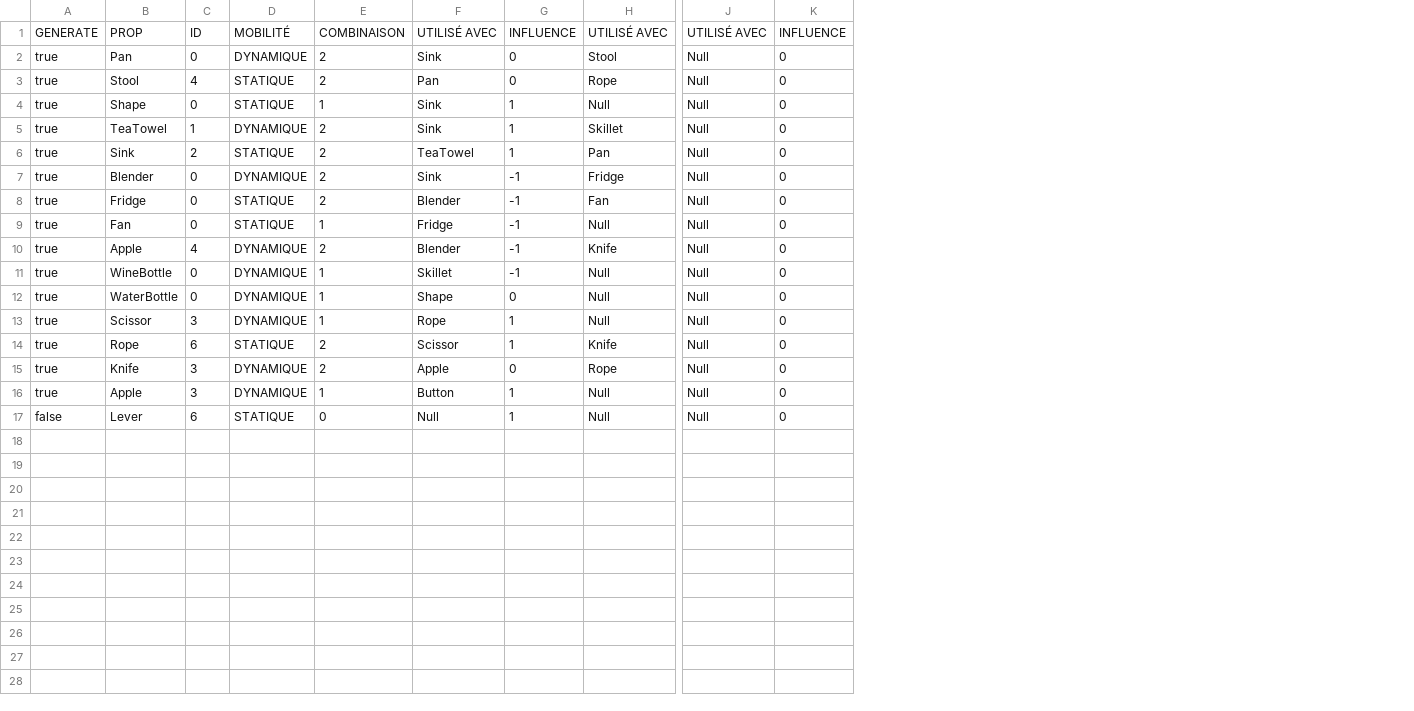
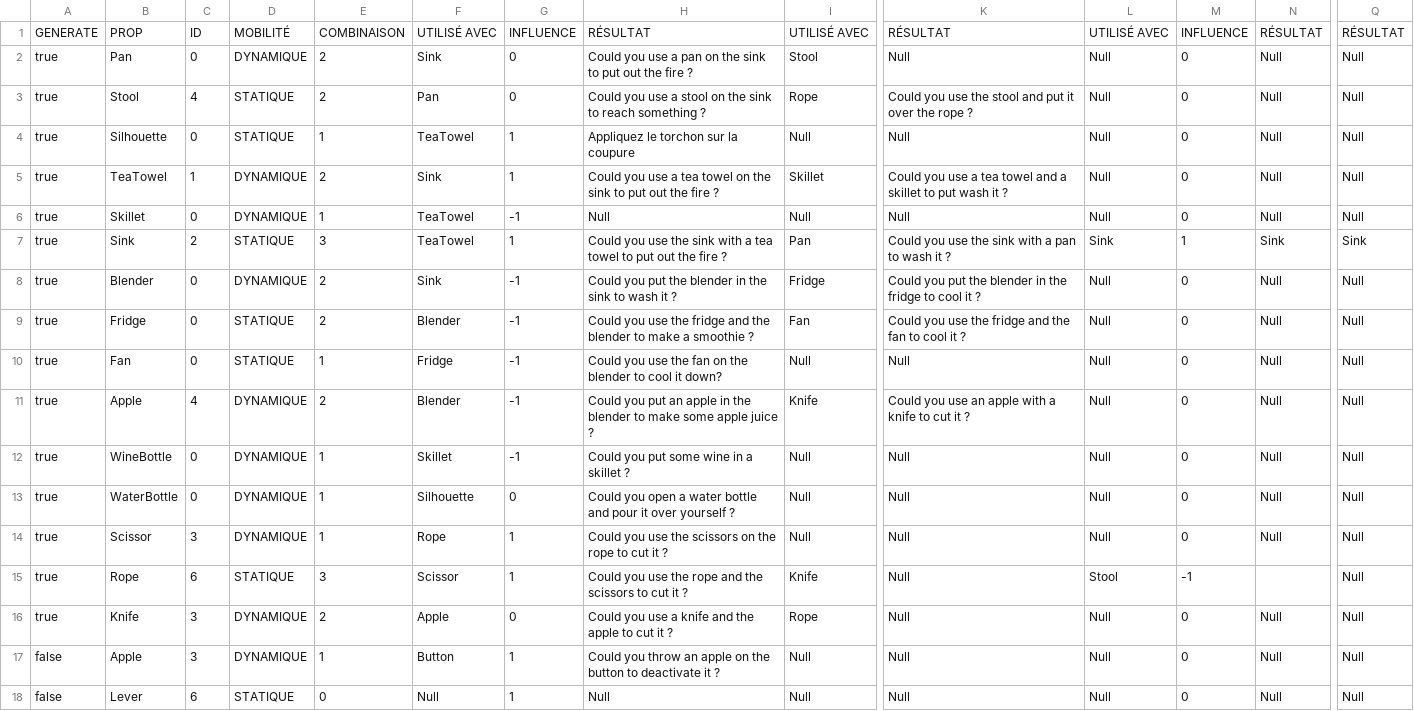
Before and after one commit to DournauxNathan/Last-Call, a CSV file: Projet-WYE/Assets/Resources/Puzzle_Rational/SC_#1.csv, drawn as a sheet; only a part is shown, gaps mark what is left out; addresses are those after the commit; rows hold the shown columns only; the diff names each change by its address in the sheet, - before the commit and + after, or states it on an @@ line.

Commit message:
Update SC_#1.csv

```diff
--- a/Projet-WYE/Assets/Resources/Puzzle_Rational/SC_#1.csv
+++ b/Projet-WYE/Assets/Resources/Puzzle_Rational/SC_#1.csv
+column H, rows 1-5: RÉSULTAT | Could you use a pan on the sink to put out the fire ? | Could you use a stool on the sink to reach something ? | Appliquez le torchon sur la coupure | Could you use a tea towel on the sink to put out the fire ?; rows 7-18: Could you use the sink with a tea towel to put out the fire ? | Could you put the blender in the sink to wash it ? | Could you use the fridge and the blender to make a smoothie ? | Could you use the fan on the blender to cool it down? | Could you put an apple in the blender to make some apple juice ? | Could you put some wine in a skillet ? | Could you open a water bottle and pour it over yourself ? | Could you use the scissors on the rope to cut it ? | Could you use the rope and the scissors to cut it ? | Could you use a knife and the apple to cut it ? | Could you throw an apple on the button to deactivate it ? | Null
+column K, rows 1-5: RÉSULTAT | Null | Could you use the stool and put it over the rope ? | Null | Could you use a tea towel and a skillet to put wash it ?; rows 7-18: Could you use the sink with a pan to wash it ? | Could you put the blender in the fridge to cool it ? | Could you use the fridge and the fan to cool it ? | Null | Could you use an apple with a knife to cut it ? | Null | Null | Null | Null | Null | Null | Null
+column N, rows 1-5: RÉSULTAT | Null | Null | Null | Null; rows 7-18: Sink | Null | Null | Null | Null | Null | Null | Null |  | Null | Null | Null
+column Q, rows 1-5: RÉSULTAT | Null | Null | Null | Null; rows 7-18: Sink | Null | Null | Null | Null | Null | Null | Null | Null | Null | Null | Null
-B4: Shape
+B4: Silhouette
-F4: Sink
+F4: TeaTowel
+row 6: true | Skillet | 0 | DYNAMIQUE | 1 | TeaTowel | -1 | Null | Null | Null | Null | 0 | Null | Null
-E7: 2
+E7: 3
-L7: Null
+L7: Sink
-M7: 0
+M7: 1
-F13: Shape
+F13: Silhouette
-E15: 2
+E15: 3
-L15: Null
+L15: Stool
-M15: 0
+M15: -1
-A17: true
+A17: false
```
